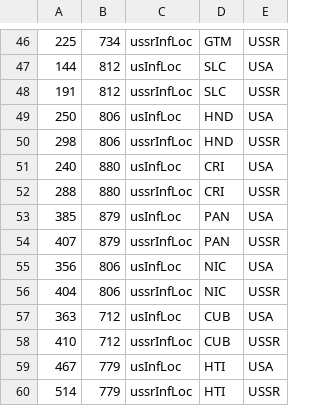
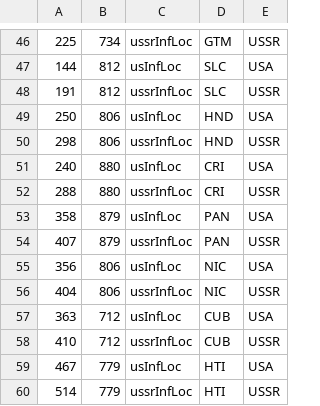
Before and after one commit to jhdavis8/sunset-melee, a CSV file: csv/location.csv, drawn as a sheet; only a part is shown, gaps mark what is left out.

```diff
--- a/csv/location.csv
+++ b/csv/location.csv
@@ -52,3 +52,3 @@
 288,880,ussrInfLoc,CRI,USSR
-385,879,usInfLoc,PAN,USA
+358,879,usInfLoc,PAN,USA
 407,879,ussrInfLoc,PAN,USSR
```
Also changed, not shown: 4 other files.
